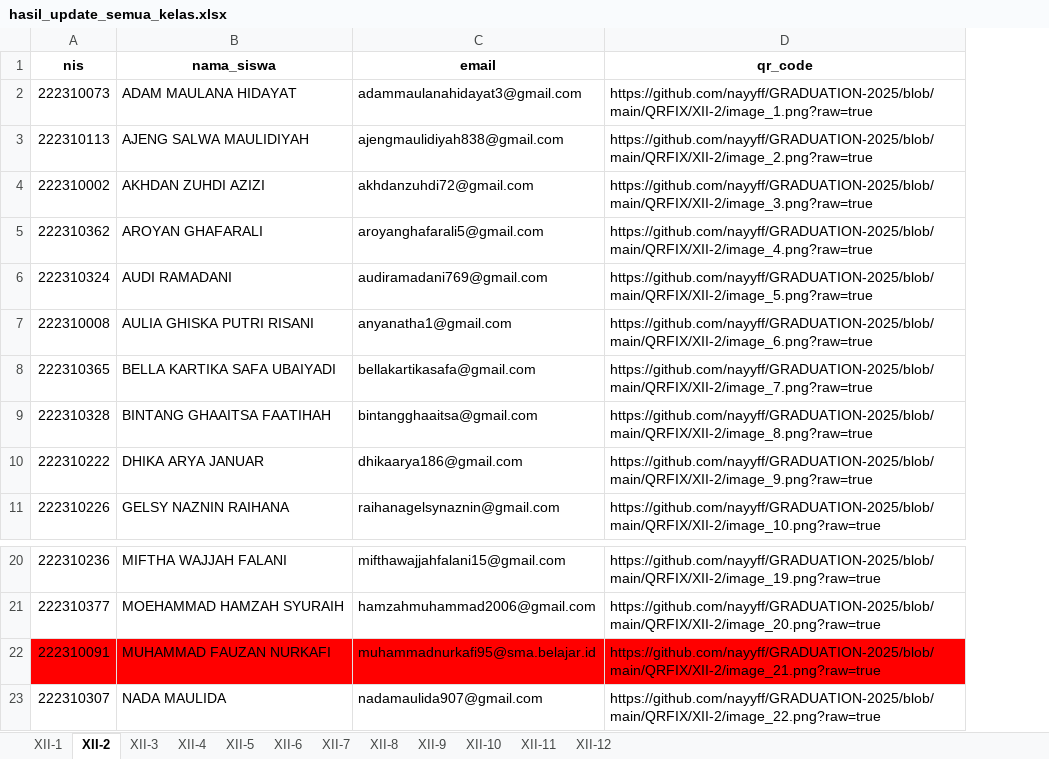
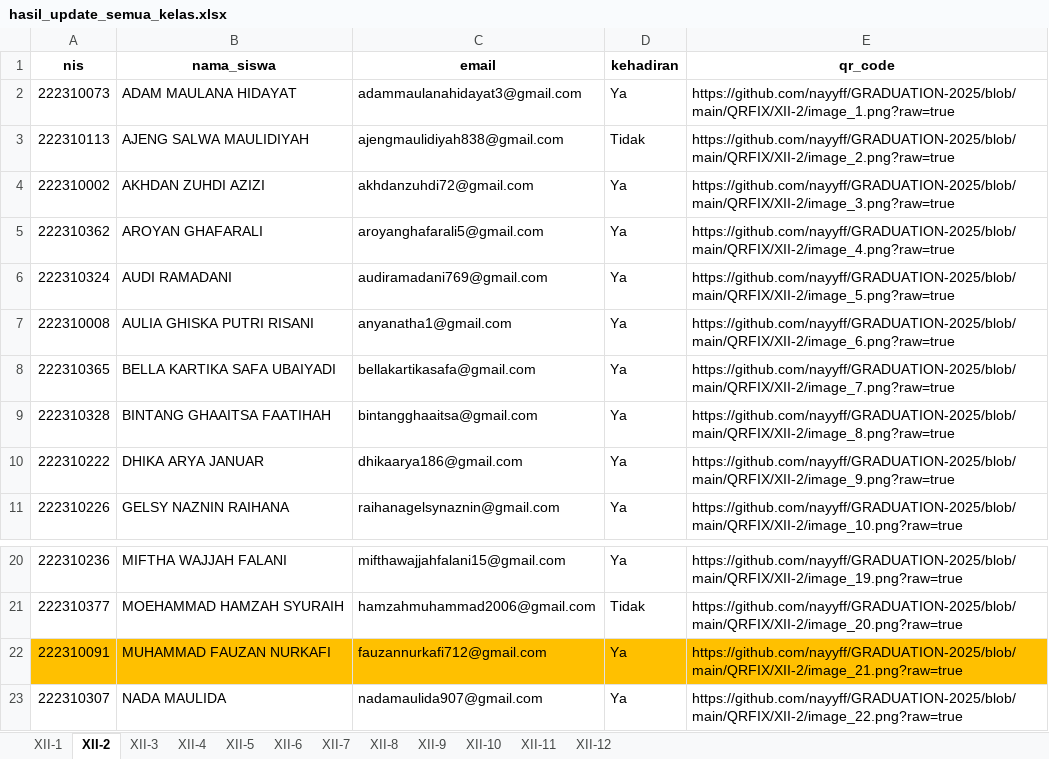
Before and after one commit to nayyff/fuzzy_email_match, an Excel workbook: output/hasil_update_semua_kelas.xlsx, sheet XII-2, drawn as a sheet; only a part is shown, gaps mark what is left out; values as stored, in another font and other column widths than the file's, no borders; conditional formats not drawn; addresses are those after the commit; the diff names each change by its address in the sheet, - before the commit and + after, or states it on an @@ line.

```diff
--- a/output/hasil_update_semua_kelas.xlsx (sheet XII-2)
+++ b/output/hasil_update_semua_kelas.xlsx (sheet XII-2)
+column D (kehadiran), rows 2-11: Ya | Tidak | Ya | Ya | Ya | Ya | Ya | Ya | Ya | Ya; rows 20-23: Ya | Tidak | Ya | Ya
-A22:C22 fill: #FF0000
+A22:C22 fill: #FFC000
-C22 (email): muhammadnurkafi95@sma.belajar.id
+C22 (email): fauzannurkafi712@gmail.com
-E22 fill: #FF0000
+E22 fill: #FFC000
```
Also changed, not shown: sheet XII-4, sheet XII-5, sheet XII-8, sheet XII-10, sheet XII-7, sheet XII-1, 5 more sheets, data_email_benar.xlsx, output/daftar_tidak_cocok.xlsx, 1 other file.
